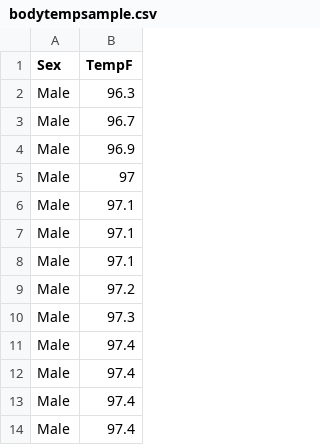
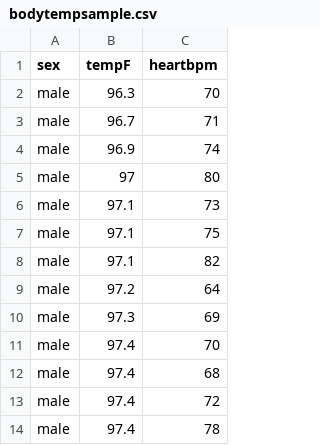
Before and after one commit to STAT-JET-ASU/Datasets, a CSV file: Instructor/bodytempsample.csv, drawn as a sheet; only a part is shown; removed rows and columns are numbered as before the commit, all else as after; the diff names each change by its address in the sheet, - before the commit and + after, or states it on an @@ line.

Commit message:
Update bodytempsample dataset

```diff
--- a/Instructor/bodytempsample.csv
+++ b/Instructor/bodytempsample.csv
-column A (Sex), rows 2-14: all Male
+column A (sex), rows 2-14: all male
+column C (heartbpm), rows 2-14: 70 | 71 | 74 | 80 | 73 | 75 | 82 | 64 | 69 | 70 | 68 | 72 | 78
-B1: TempF
+B1: tempF
```
